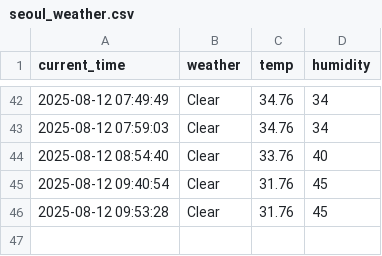
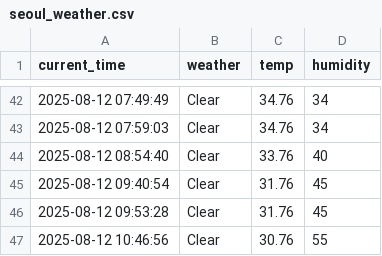
Before and after one commit to moonzseong/weather, a CSV file: seoul_weather.csv, drawn as a sheet; only a part is shown, gaps mark what is left out.

```diff
--- a/seoul_weather.csv
+++ b/seoul_weather.csv
@@ -46 +46,2 @@ current_time,weather,temp,humidity
 2025-08-12 09:53:28,Clear,31.76,45
+2025-08-12 10:46:56,Clear,30.76,55
```
